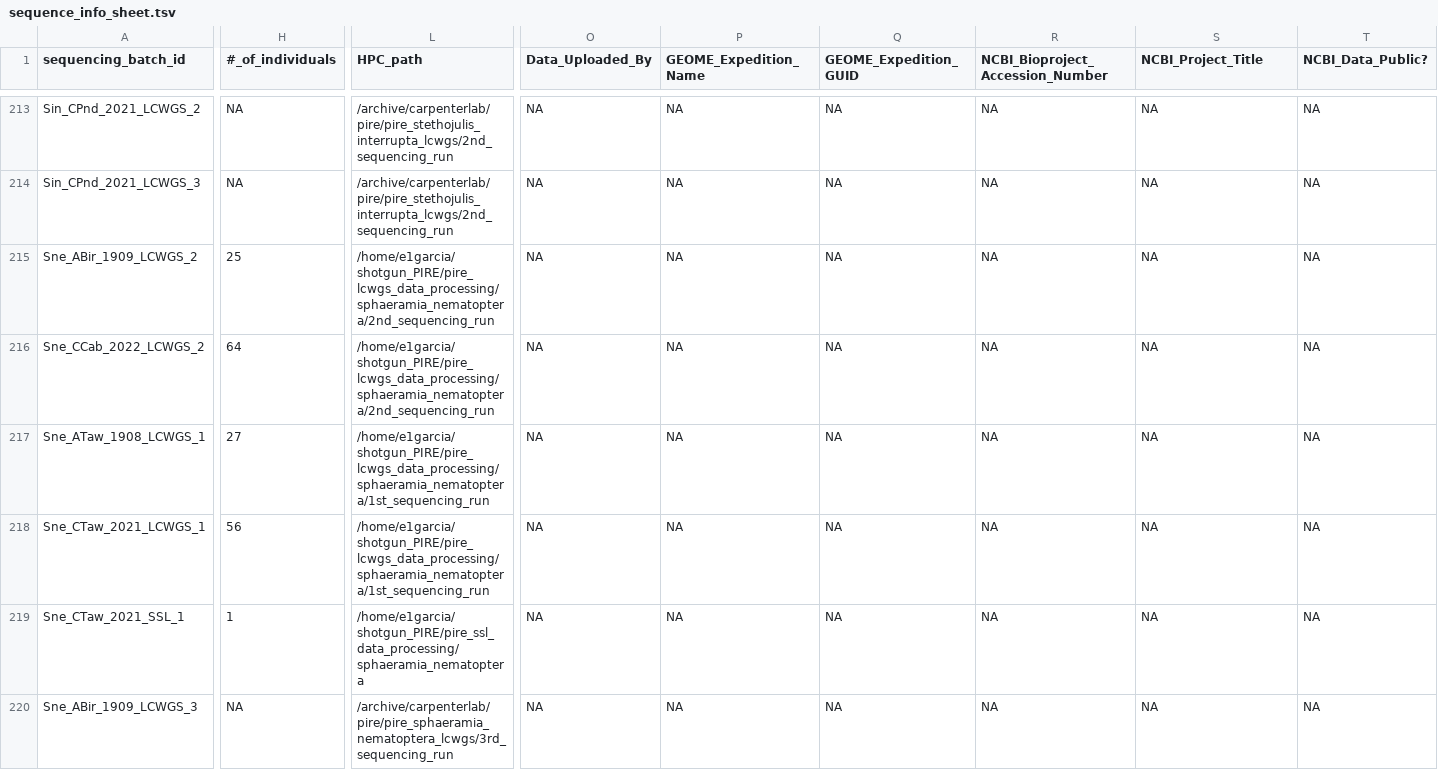
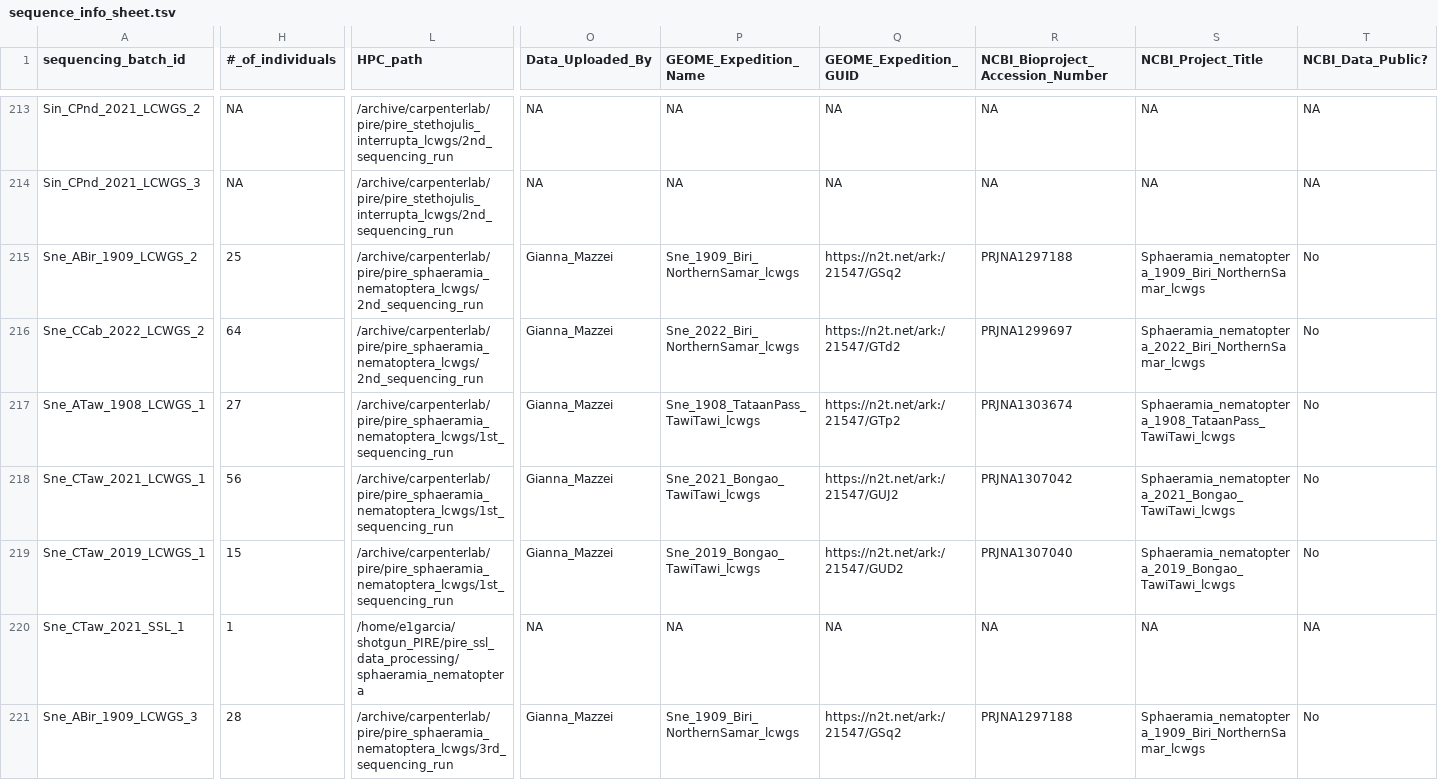
Before and after one commit to philippinespire/database_albatross_recollections, a TSV file: db_files/sequence_info_sheets/sequence_info_sheet.tsv, drawn as a sheet; only a part is shown, gaps mark what is left out; addresses are those after the commit; rows hold the shown columns only; the diff covers the shown part only; the diff names each change by its address in the sheet, - before the commit and + after, or states it on an @@ line.

```diff
--- a/db_files/sequence_info_sheets/sequence_info_sheet.tsv
+++ b/db_files/sequence_info_sheets/sequence_info_sheet.tsv
-L215:L216 (HPC_path): /home/e1garcia/shotgun_PIRE/pire_lcwgs_data_processing/sphaeramia_nematoptera/2nd_sequencing_run
+L215:L216 (HPC_path): /archive/carpenterlab/pire/pire_sphaeramia_nematoptera_lcwgs/2nd_sequencing_run
-O215:O218 (Data_Uploaded_By): NA
+O215:O218 (Data_Uploaded_By): Gianna_Mazzei
-P215 (GEOME_Expedition_Name): NA
+P215 (GEOME_Expedition_Name): Sne_1909_Biri_NorthernSamar_lcwgs
-Q215 (GEOME_Expedition_GUID): NA
+Q215 (GEOME_Expedition_GUID): https://n2t.net/ark:/21547/GSq2
-R215 (NCBI_Bioproject_Accession_Number): NA
+R215 (NCBI_Bioproject_Accession_Number): PRJNA1297188
-S215 (NCBI_Project_Title): NA
+S215 (NCBI_Project_Title): Sphaeramia_nematoptera_1909_Biri_NorthernSamar_lcwgs
-T215:T218 (NCBI_Data_Public?): NA
+T215:T218 (NCBI_Data_Public?): No
-P216 (GEOME_Expedition_Name): NA
+P216 (GEOME_Expedition_Name): Sne_2022_Biri_NorthernSamar_lcwgs
-Q216 (GEOME_Expedition_GUID): NA
+Q216 (GEOME_Expedition_GUID): https://n2t.net/ark:/21547/GTd2
-R216 (NCBI_Bioproject_Accession_Number): NA
+R216 (NCBI_Bioproject_Accession_Number): PRJNA1299697
-S216 (NCBI_Project_Title): NA
+S216 (NCBI_Project_Title): Sphaeramia_nematoptera_2022_Biri_NorthernSamar_lcwgs
-L217:L218 (HPC_path): /home/e1garcia/shotgun_PIRE/pire_lcwgs_data_processing/sphaeramia_nematoptera/1st_sequencing_run
+L217:L218 (HPC_path): /archive/carpenterlab/pire/pire_sphaeramia_nematoptera_lcwgs/1st_sequencing_run
-P217 (GEOME_Expedition_Name): NA
+P217 (GEOME_Expedition_Name): Sne_1908_TataanPass_TawiTawi_lcwgs
-Q217 (GEOME_Expedition_GUID): NA
+Q217 (GEOME_Expedition_GUID): https://n2t.net/ark:/21547/GTp2
-R217 (NCBI_Bioproject_Accession_Number): NA
+R217 (NCBI_Bioproject_Accession_Number): PRJNA1303674
-S217 (NCBI_Project_Title): NA
+S217 (NCBI_Project_Title): Sphaeramia_nematoptera_1908_TataanPass_TawiTawi_lcwgs
-P218 (GEOME_Expedition_Name): NA
+P218 (GEOME_Expedition_Name): Sne_2021_Bongao_TawiTawi_lcwgs
-Q218 (GEOME_Expedition_GUID): NA
+Q218 (GEOME_Expedition_GUID): https://n2t.net/ark:/21547/GUJ2
-R218 (NCBI_Bioproject_Accession_Number): NA
+R218 (NCBI_Bioproject_Accession_Number): PRJNA1307042
-S218 (NCBI_Project_Title): NA
+S218 (NCBI_Project_Title): Sphaeramia_nematoptera_2021_Bongao_TawiTawi_lcwgs
+row 219: Sne_CTaw_2019_LCWGS_1 | 15 | /archive/carpenterlab/pire/pire_sphaeramia_nematoptera_lcwgs/1st_sequencing_run | Gianna_Mazzei | Sne_2019_Bongao_TawiTawi_lcwgs | https://n2t.net/ark:/21547/GUD2 | PRJNA1307040 | Sphaeramia_nematoptera_2019_Bongao_TawiTawi_lcwgs | No
-H221 (#_of_individuals): NA
+H221 (#_of_individuals): 28
-O221 (Data_Uploaded_By): NA
+O221 (Data_Uploaded_By): Gianna_Mazzei
-P221 (GEOME_Expedition_Name): NA
+P221 (GEOME_Expedition_Name): Sne_1909_Biri_NorthernSamar_lcwgs
-Q221 (GEOME_Expedition_GUID): NA
+Q221 (GEOME_Expedition_GUID): https://n2t.net/ark:/21547/GSq2
-R221 (NCBI_Bioproject_Accession_Number): NA
+R221 (NCBI_Bioproject_Accession_Number): PRJNA1297188
-S221 (NCBI_Project_Title): NA
+S221 (NCBI_Project_Title): Sphaeramia_nematoptera_1909_Biri_NorthernSamar_lcwgs
-T221 (NCBI_Data_Public?): NA
+T221 (NCBI_Data_Public?): No
```
Also changed, not shown: 2 added rows and 45 edited cells elsewhere in this file, db_files/lots_sheets/lot_sheet.tsv, other_sheets/Sequence_info_sheet.tsv, 2 other files.
